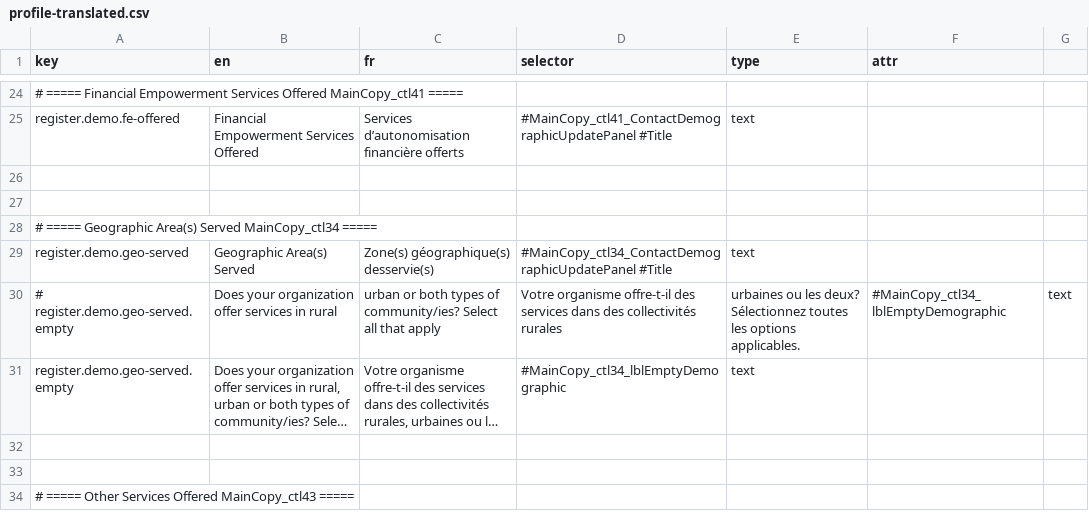
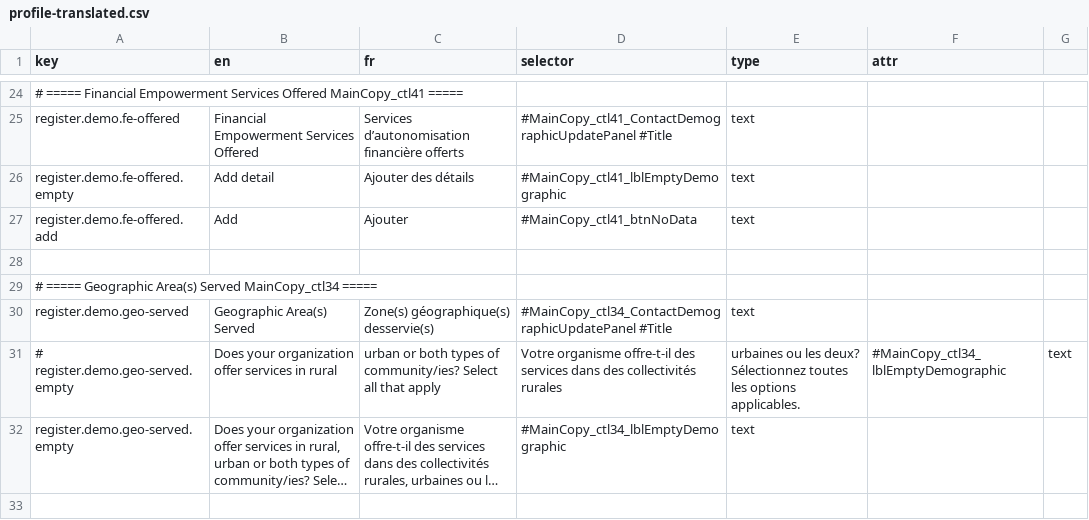
Before and after one commit to prospercanada/i18n-thrive, a CSV file: i18n-build/profile-translated.csv, drawn as a sheet; only a part is shown, gaps mark what is left out; the shorter side is filled out with more unchanged rows; long unchanged cells end in …; the diff names each change by its address in the sheet, - before the commit and + after, or states it on an @@ line.

```diff
--- a/i18n-build/profile-translated.csv
+++ b/i18n-build/profile-translated.csv
-row 26: (empty)
+row 26: register.demo.fe-offered.empty | Add detail | Ajouter des détails | #MainCopy_ctl41_lblEmptyDemographic | text
+row 27: register.demo.fe-offered.add | Add | Ajouter | #MainCopy_ctl41_btnNoData | text
```
Also changed, not shown: 3 other files.
